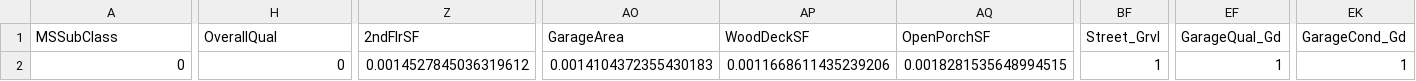
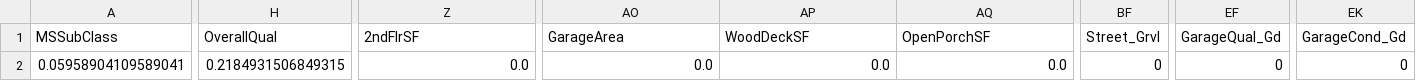
Before and after one commit to Matlpb/Tree-Model-Comparison-Regression, a CSV file: API/data_test/X_test_transformed.csv, drawn as a sheet; only a part is shown, gaps mark what is left out; the diff covers the shown part only; the diff names each change by its address in the sheet, - before the commit and + after, or states it on an @@ line.

```diff
--- a/API/data_test/X_test_transformed.csv
+++ b/API/data_test/X_test_transformed.csv
-A2 (MSSubClass): 0
+A2 (MSSubClass): 0.05958904109589041
-H2 (OverallQual): 0
+H2 (OverallQual): 0.2184931506849315
-Z2 (2ndFlrSF): 0.0014527845036319612
+Z2 (2ndFlrSF): 0.0
-AO2 (GarageArea): 0.0014104372355430183
+AO2 (GarageArea): 0.0
-AP2 (WoodDeckSF): 0.0011668611435239206
+AP2 (WoodDeckSF): 0.0
-AQ2 (OpenPorchSF): 0.0018281535648994515
+AQ2 (OpenPorchSF): 0.0
-BF2 (Street_Grvl): 1
+BF2 (Street_Grvl): 0
-EF2 (GarageQual_Gd): 1
+EF2 (GarageQual_Gd): 0
-EK2 (GarageCond_Gd): 1
+EK2 (GarageCond_Gd): 0
```
Also changed, not shown: 1 edited cell elsewhere in this file, 10 other files.
